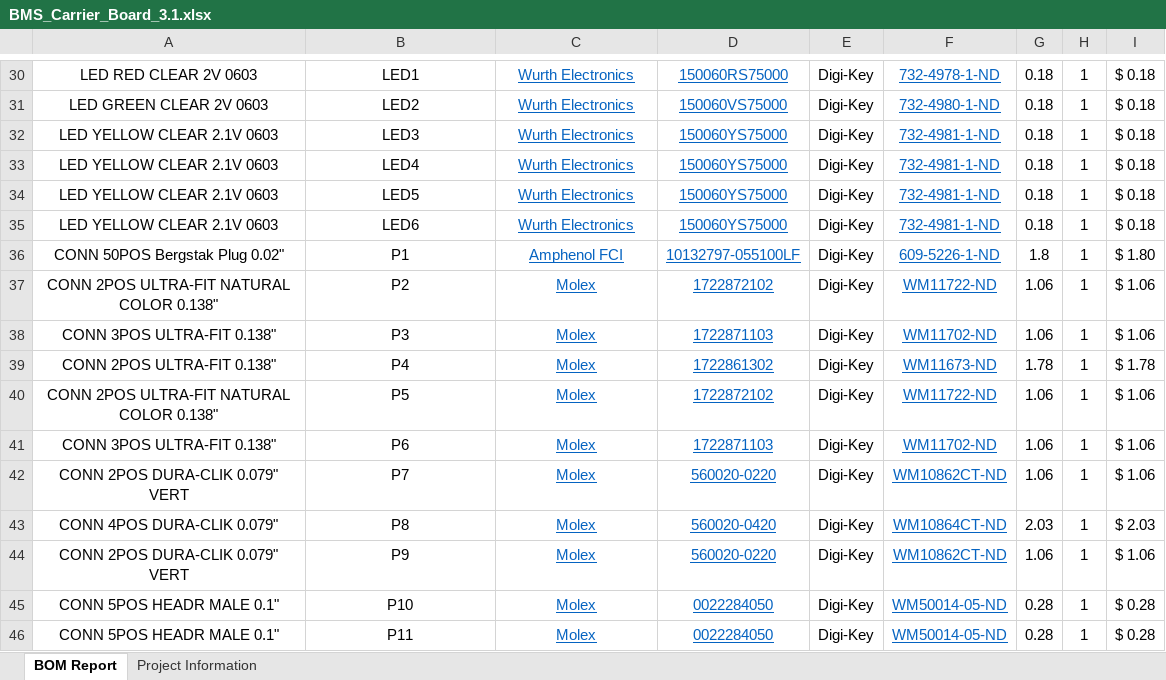
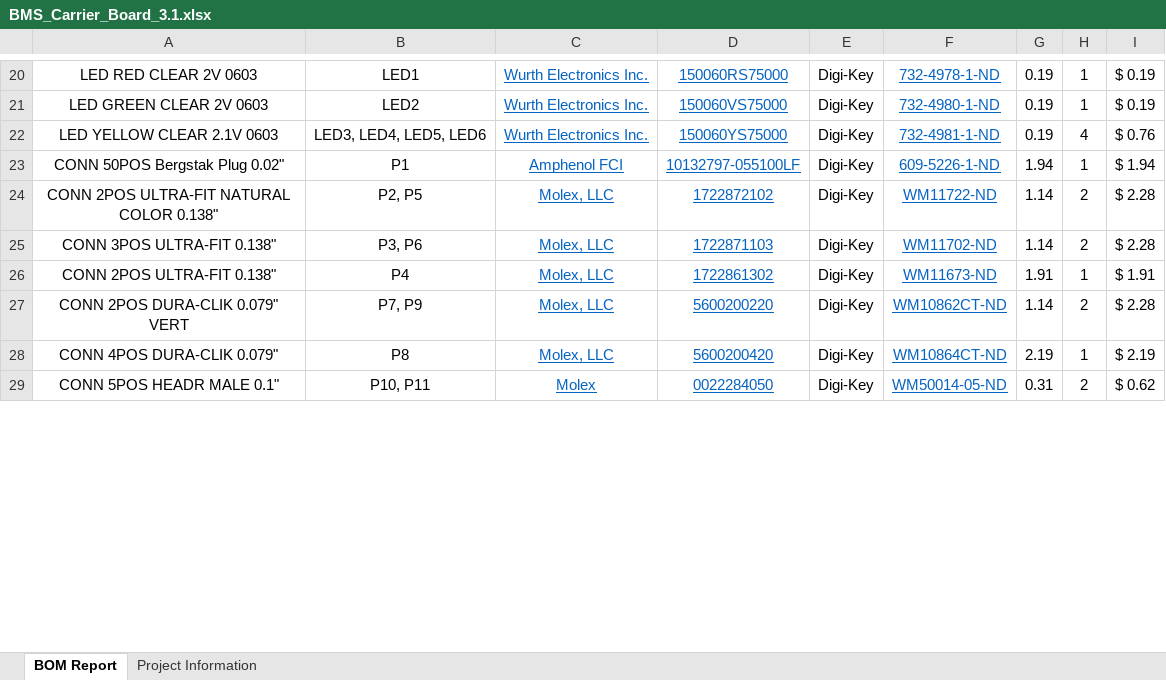
Before and after one commit to uw-midsun/hardware, an Excel workbook: MSXII_BMS_Carrier_Board/Project Outputs for BMS_Carrier_Board/BMS_Carrier_Board_3.1.xlsx, sheet BOM Report, drawn as a sheet; only a part is shown, gaps mark what is left out; values as stored, in another font and other column widths than the file's, no borders; charts and pictures not drawn; removed rows and columns are numbered as before the commit, all else as after; the diff covers the shown part only; the diff names each change by its address in the sheet, - before the commit and + after, or states it on an @@ line.

Commit message:
regenerated BOM

```diff
--- a/MSXII_BMS_Carrier_Board/Project Outputs for BMS_Carrier_Board/BMS_Carrier_Board_3.1.xlsx (sheet BOM Report)
+++ b/MSXII_BMS_Carrier_Board/Project Outputs for BMS_Carrier_Board/BMS_Carrier_Board_3.1.xlsx (sheet BOM Report)
-C20:C22: Wurth Electronics
+C20:C22: Wurth Electronics Inc.
-G20:G22: 0.18
+G20:G22: 0.19
-I20:I21: $ 0.18
+I20:I21: $ 0.19
-B22: LED3
+B22: LED3, LED4, LED5, LED6
-H22: 1
+H22: 4
-I22: $ 0.18
+I22: $ 0.76
-row 33: LED YELLOW CLEAR 2.1V 0603 | LED4 | Wurth Electronics | 150060YS75000 | Digi-Key | 732-4981-1-ND | 0.18 | 1 | $ 0.18
-row 34: LED YELLOW CLEAR 2.1V 0603 | LED5 | Wurth Electronics | 150060YS75000 | Digi-Key | 732-4981-1-ND | 0.18 | 1 | $ 0.18
-row 35: LED YELLOW CLEAR 2.1V 0603 | LED6 | Wurth Electronics | 150060YS75000 | Digi-Key | 732-4981-1-ND | 0.18 | 1 | $ 0.18
-G23: 1.8
+G23: 1.94
-I23: $ 1.80
+I23: $ 1.94
-row 37: CONN 2POS ULTRA-FIT NATURAL COLOR 0.138" | P2 | Molex | 1722872102 | Digi-Key | WM11722-ND | 1.06 | 1 | $ 1.06
-row 38: CONN 3POS ULTRA-FIT 0.138" | P3 | Molex | 1722871103 | Digi-Key | WM11702-ND | 1.06 | 1 | $ 1.06
+row 24: CONN 2POS ULTRA-FIT NATURAL COLOR 0.138" | P2, P5 | Molex, LLC | 1722872102 | Digi-Key | WM11722-ND | 1.14 | 2 | $ 2.28
+row 25: CONN 3POS ULTRA-FIT 0.138" | P3, P6 | Molex, LLC | 1722871103 | Digi-Key | WM11702-ND | 1.14 | 2 | $ 2.28
-C26: Molex
+C26: Molex, LLC
-G26: 1.78
+G26: 1.91
-I26: $ 1.78
+I26: $ 1.91
-row 40: CONN 2POS ULTRA-FIT NATURAL COLOR 0.138" | P5 | Molex | 1722872102 | Digi-Key | WM11722-ND | 1.06 | 1 | $ 1.06
-row 41: CONN 3POS ULTRA-FIT 0.138" | P6 | Molex | 1722871103 | Digi-Key | WM11702-ND | 1.06 | 1 | $ 1.06
-row 42: CONN 2POS DURA-CLIK 0.079" VERT | P7 | Molex | 560020-0220 | Digi-Key | WM10862CT-ND | 1.06 | 1 | $ 1.06
+row 27: CONN 2POS DURA-CLIK 0.079" VERT | P7, P9 | Molex, LLC | 5600200220 | Digi-Key | WM10862CT-ND | 1.14 | 2 | $ 2.28
-C28: Molex
+C28: Molex, LLC
-D28: 560020-0420
+D28: 5600200420
-G28: 2.03
+G28: 2.19
-I28: $ 2.03
+I28: $ 2.19
-row 44: CONN 2POS DURA-CLIK 0.079" VERT | P9 | Molex | 560020-0220 | Digi-Key | WM10862CT-ND | 1.06 | 1 | $ 1.06
-B29: P10
+B29: P10, P11
-G29: 0.28
+G29: 0.31
-H29: 1
+H29: 2
-I29: $ 0.28
+I29: $ 0.62
-row 46: CONN 5POS HEADR MALE 0.1" | P11 | Molex | 0022284050 | Digi-Key | WM50014-05-ND | 0.28 | 1 | $ 0.28
```
Also changed, not shown: 6 added rows, 48 removed rows and 57 edited cells elsewhere in this sheet, sheet Project Information, charts or pictures.
